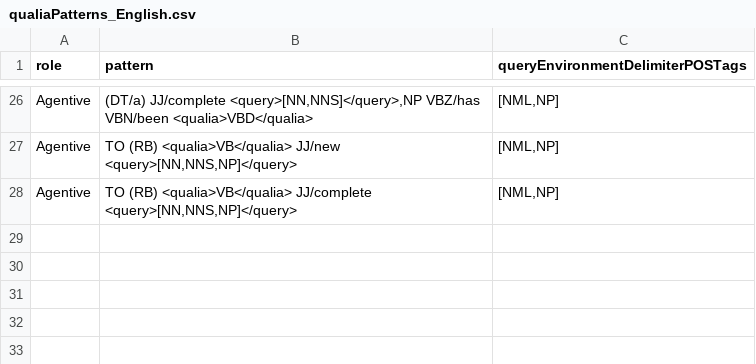
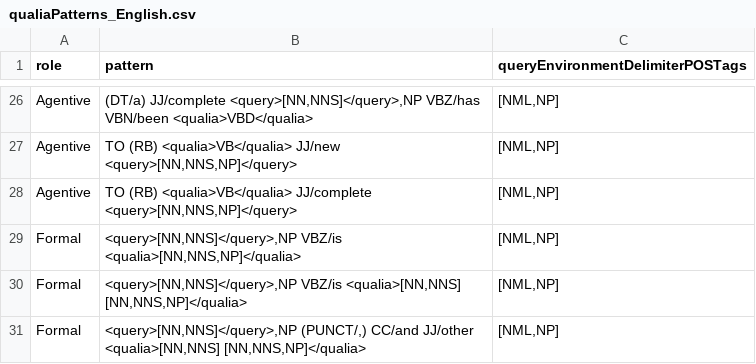
Before and after one commit to recap-utr/qualiAssistant, a CSV file: data/qualiaPatterns_English.csv, drawn as a sheet; only a part is shown, gaps mark what is left out; the diff names each change by its address in the sheet, - before the commit and + after, or states it on an @@ line.

```diff
--- a/data/qualiaPatterns_English.csv
+++ b/data/qualiaPatterns_English.csv
+row 29: Formal | <query>[NN,NNS]</query>,NP VBZ/is <qualia>[NN,NNS,NP]</qualia> | [NML,NP]
+row 30: Formal | <query>[NN,NNS]</query>,NP VBZ/is <qualia>[NN,NNS] [NN,NNS,NP]</qualia> | [NML,NP]
+row 31: Formal | <query>[NN,NNS]</query>,NP (PUNCT/,) CC/and JJ/other <qualia>[NN,NNS] [NN,NNS,NP]</qualia> | [NML,NP]
```
Also changed, not shown: 6 other files.
